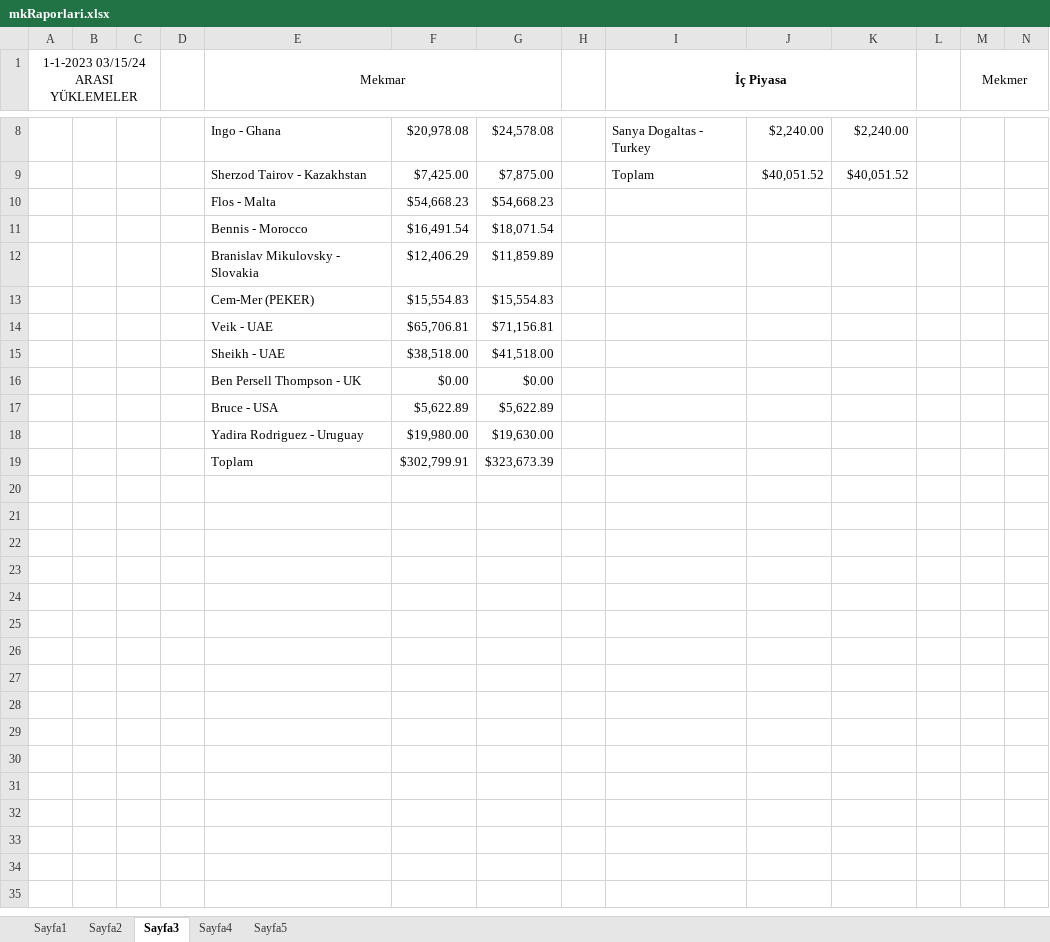
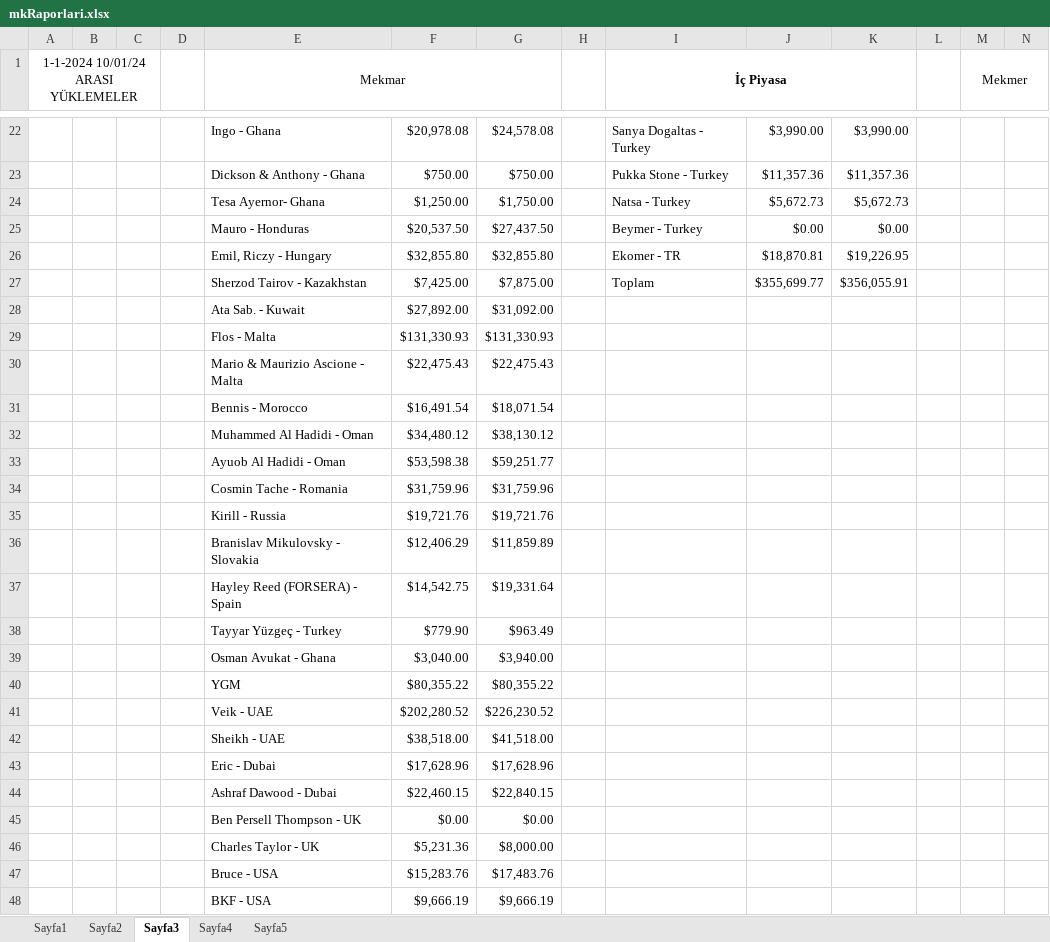
Before and after one commit to Thusuaso/socket, an Excel workbook: excel/dosyalar/mkRaporlari.xlsx, sheet Sayfa3, drawn as a sheet; only a part is shown, gaps mark what is left out; values as stored, in another font and other column widths than the file's, no borders; removed rows and columns are numbered as before the commit, all else as after; rows hold the shown columns only; the diff covers the shown part only; the diff names each change by its address in the sheet, - before the commit and + after, or states it on an @@ line.

```diff
--- a/excel/dosyalar/mkRaporlari.xlsx (sheet Sayfa3)
+++ b/excel/dosyalar/mkRaporlari.xlsx (sheet Sayfa3)
-A1: 1-1-2023 03/15/24 ARASI YÜKLEMELER
+A1: 1-1-2024 10/01/24 ARASI YÜKLEMELER
-J22: $2,240.00
+J22: $3,990.00
-K22: $2,240.00
+K22: $3,990.00
+row 23:  |  |  |  | Dickson & Anthony - Ghana | $750.00 | $750.00 |  | Pukka Stone - Turkey | $11,357.36 | $11,357.36
+row 24:  |  |  |  | Tesa Ayernor- Ghana | $1,250.00 | $1,750.00 |  | Natsa - Turkey | $5,672.73 | $5,672.73
+row 25:  |  |  |  | Mauro - Honduras | $20,537.50 | $27,437.50 |  | Beymer - Turkey | $0.00 | $0.00
+row 26:  |  |  |  | Emil, Riczy - Hungary | $32,855.80 | $32,855.80 |  | Ekomer - TR | $18,870.81 | $19,226.95
-J27: $40,051.52
+J27: $355,699.77
-K27: $40,051.52
+K27: $356,055.91
-row 10:  |  |  |  | Flos - Malta | $54,668.23 | $54,668.23
+row 28:  |  |  |  | Ata Sab. - Kuwait | $27,892.00 | $31,092.00
+row 29:  |  |  |  | Flos - Malta | $131,330.93 | $131,330.93
+row 30:  |  |  |  | Mario & Maurizio Ascione - Malta | $22,475.43 | $22,475.43
+row 32:  |  |  |  | Muhammed Al Hadidi - Oman | $34,480.12 | $38,130.12
+row 33:  |  |  |  | Ayuob Al Hadidi - Oman | $53,598.38 | $59,251.77
+row 34:  |  |  |  | Cosmin Tache - Romania | $31,759.96 | $31,759.96
+row 35:  |  |  |  | Kirill - Russia | $19,721.76 | $19,721.76
-row 13:  |  |  |  | Cem-Mer (PEKER) | $15,554.83 | $15,554.83
-row 14:  |  |  |  | Veik - UAE | $65,706.81 | $71,156.81
+row 37:  |  |  |  | Hayley Reed (FORSERA) - Spain | $14,542.75 | $19,331.64
+row 38:  |  |  |  | Tayyar Yüzgeç - Turkey | $779.90 | $963.49
+row 39:  |  |  |  | Osman Avukat - Ghana | $3,040.00 | $3,940.00
+row 40:  |  |  |  | YGM | $80,355.22 | $80,355.22
+row 41:  |  |  |  | Veik - UAE | $202,280.52 | $226,230.52
+row 43:  |  |  |  | Eric - Dubai | $17,628.96 | $17,628.96
+row 44:  |  |  |  | Ashraf Dawood - Dubai | $22,460.15 | $22,840.15
-row 17:  |  |  |  | Bruce - USA | $5,622.89 | $5,622.89
-row 18:  |  |  |  | Yadira Rodriguez - Uruguay | $19,980.00 | $19,630.00
-row 19:  |  |  |  | Toplam | $302,799.91 | $323,673.39
+row 46:  |  |  |  | Charles Taylor - UK | $5,231.36 | $8,000.00
+row 47:  |  |  |  | Bruce - USA | $15,283.76 | $17,483.76
+row 48:  |  |  |  | BKF - USA | $9,666.19 | $9,666.19
```
Also changed, not shown: 25 added rows and 5 removed rows elsewhere in this sheet, sheet Sayfa4, sheet Sayfa1, sheet Sayfa2, sheet Sayfa5, 1 other file.
